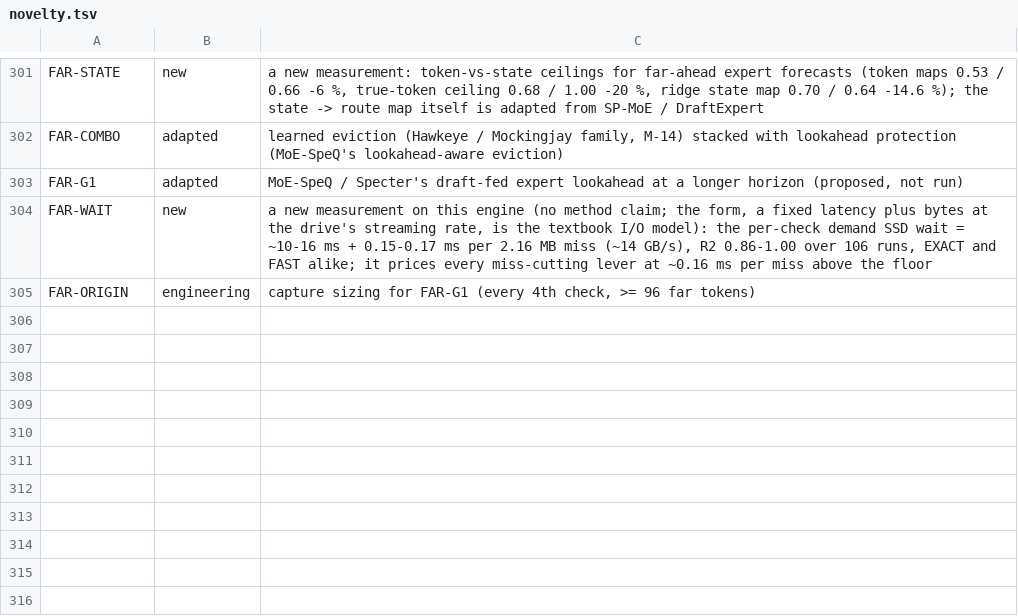
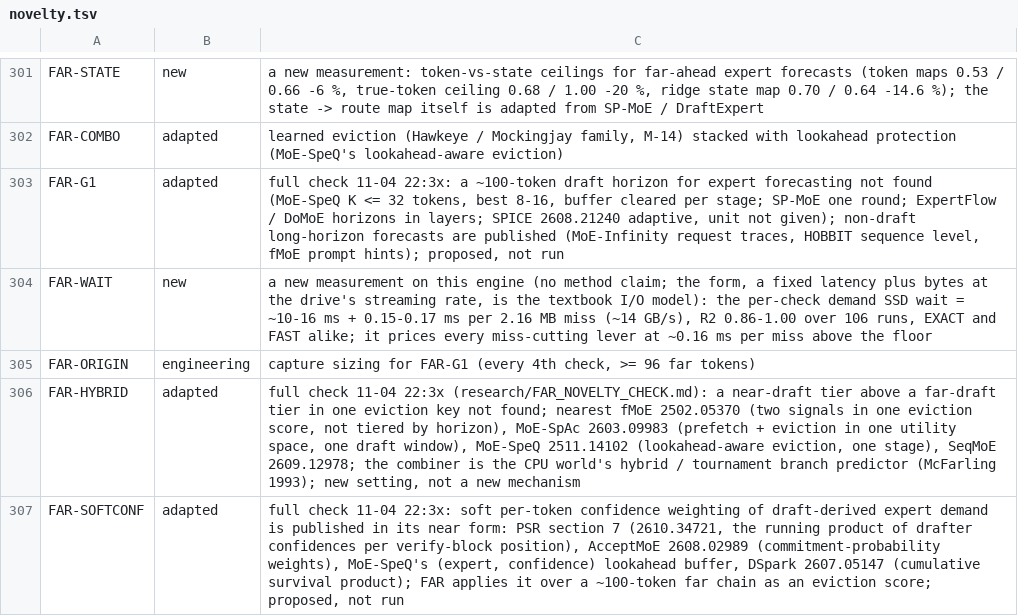
Before and after one commit to kamenlevi/350-tps, a TSV file: FableGod/TRIED/novelty.tsv, drawn as a sheet; only a part is shown, gaps mark what is left out.

```diff
--- a/FableGod/TRIED/novelty.tsv
+++ b/FableGod/TRIED/novelty.tsv
@@ -302,4 +302,6 @@ FAR-STATE	new	a new measurement: token-vs-state ceilings for far-ahead expert fo
 FAR-COMBO	adapted	learned eviction (Hawkeye / Mockingjay family, M-14) stacked with lookahead protection (MoE-SpeQ's lookahead-aware eviction)
-FAR-G1	adapted	MoE-SpeQ / Specter's draft-fed expert lookahead at a longer horizon (proposed, not run)
+FAR-G1	adapted	full check 11-04 22:3x: a ~100-token draft horizon for expert forecasting not found (MoE-SpeQ K <= 32 tokens, best 8-16, buffer cleared per stage; SP-MoE one round; ExpertFlow / DoMoE horizons in layers; SPICE 2608.21240 adaptive, unit not given); non-draft long-horizon forecasts are published (MoE-Infinity request traces, HOBBIT sequence level, fMoE prompt hints); proposed, not run
 FAR-WAIT	new	a new measurement on this engine (no method claim; the form, a fixed latency plus bytes at the drive's streaming rate, is the textbook I/O model): the per-check demand SSD wait = ~10-16 ms + 0.15-0.17 ms per 2.16 MB miss (~14 GB/s), R2 0.86-1.00 over 106 runs, EXACT and FAST alike; it prices every miss-cutting lever at ~0.16 ms per miss above the floor
 FAR-ORIGIN	engineering	capture sizing for FAR-G1 (every 4th check, >= 96 far tokens)
+FAR-HYBRID	adapted	full check 11-04 22:3x (research/FAR_NOVELTY_CHECK.md): a near-draft tier above a far-draft tier in one eviction key not found; nearest fMoE 2502.05370 (two signals in one eviction score, not tiered by horizon), MoE-SpAc 2603.09983 (prefetch + eviction in one utility space, one draft window), MoE-SpeQ 2511.14102 (lookahead-aware eviction, one stage), SeqMoE 2609.12978; the combiner is the CPU world's hybrid / tournament branch predictor (McFarling 1993); new setting, not a new mechanism
+FAR-SOFTCONF	adapted	full check 11-04 22:3x: soft per-token confidence weighting of draft-derived expert demand is published in its near form: PSR section 7 (2610.34721, the running product of drafter confidences per verify-block position), AcceptMoE 2608.02989 (commitment-probability weights), MoE-SpeQ's (expert, confidence) lookahead buffer, DSpark 2607.05147 (cumulative survival product); FAR applies it over a ~100-token far chain as an eviction score; proposed, not run
```
Also changed, not shown: 14 other files.
